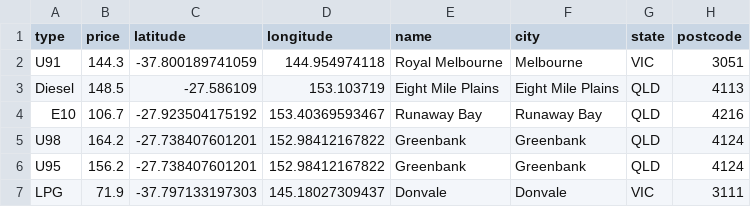
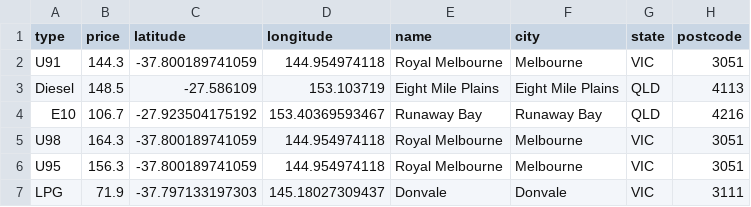
Before and after one commit to xingalfred/scraper, a CSV file: latest.csv, drawn as a sheet.

```diff
--- a/latest.csv
+++ b/latest.csv
@@ -4,4 +4,4 @@ Diesel,148.5,-27.586109,153.103719,Eight Mile Plains,Eight Mile Plains,QLD,4113
 E10,106.7,-27.923504175192,153.40369593467,Runaway Bay,Runaway Bay,QLD,4216
-U98,164.2,-27.738407601201,152.98412167822,Greenbank,Greenbank,QLD,4124
-U95,156.2,-27.738407601201,152.98412167822,Greenbank,Greenbank,QLD,4124
+U98,164.3,-37.800189741059,144.954974118,Royal Melbourne,Melbourne,VIC,3051
+U95,156.3,-37.800189741059,144.954974118,Royal Melbourne,Melbourne,VIC,3051
 LPG,71.9,-37.797133197303,145.18027309437,Donvale,Donvale,VIC,3111
```
